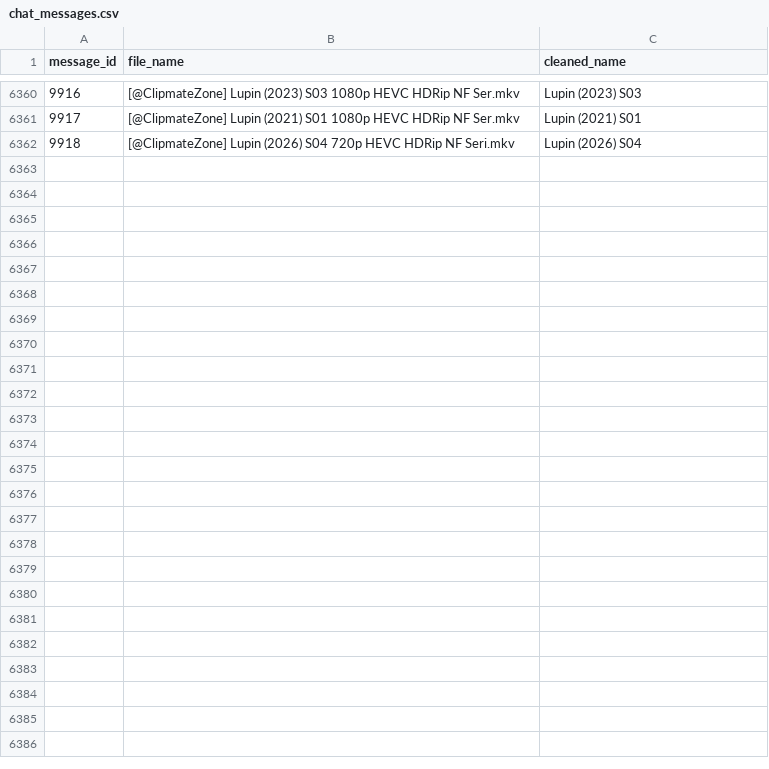
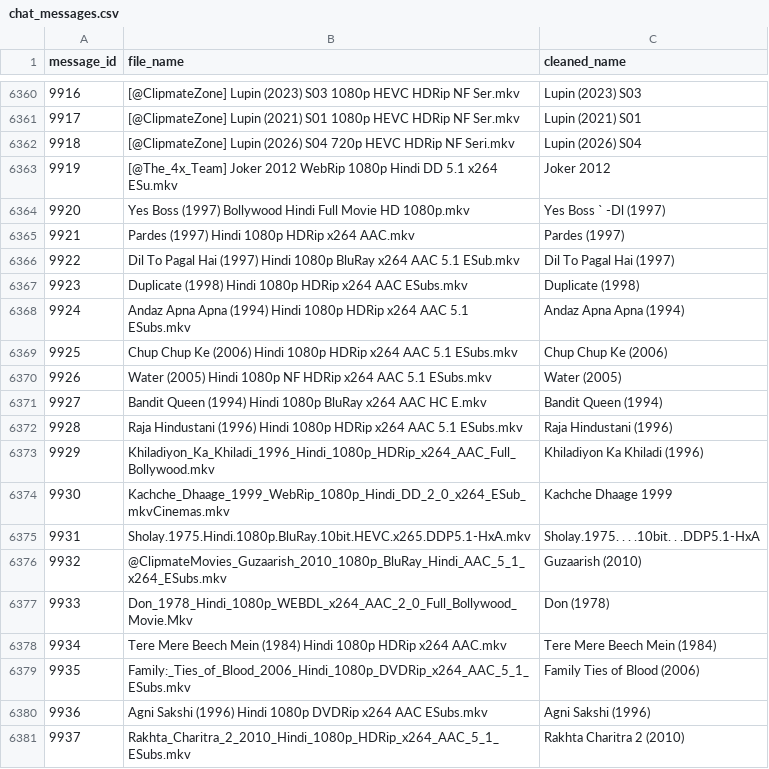
Before and after one commit to ml-nest/telegram_automation, a CSV file: chat_messages.csv, drawn as a sheet; only a part is shown, gaps mark what is left out; the diff covers the shown part only.

```diff
--- a/chat_messages.csv
+++ b/chat_messages.csv
@@ -6362 +6362,20 @@ message_id,file_name,cleaned_name
 9918,[@ClipmateZone] Lupin (2026) S04 720p HEVC HDRip NF Seri.mkv,Lupin (2026) S04
+9919,[@The_4x_Team] Joker 2012 WebRip 1080p Hindi DD 5.1 x264 ESu.mkv,Joker 2012
+9920,Yes Boss (1997) Bollywood Hindi Full Movie HD 1080p.mkv,Yes Boss ` -Dl (1997)
+9921,Pardes (1997) Hindi 1080p HDRip x264 AAC.mkv,Pardes (1997)
+9922,Dil To Pagal Hai (1997) Hindi 1080p BluRay x264 AAC 5.1 ESub.mkv,Dil To Pagal Hai (1997)
+9923,Duplicate (1998) Hindi 1080p HDRip x264 AAC ESubs.mkv,Duplicate (1998)
+9924,Andaz Apna Apna (1994) Hindi 1080p HDRip x264 AAC 5.1 ESubs.mkv,Andaz Apna Apna (1994)
+9925,Chup Chup Ke (2006) Hindi 1080p HDRip x264 AAC 5.1 ESubs.mkv,Chup Chup Ke (2006)
+9926,Water (2005) Hindi 1080p NF HDRip x264 AAC 5.1 ESubs.mkv,Water (2005)
+9927,Bandit Queen (1994) Hindi 1080p BluRay x264 AAC HC E.mkv,Bandit Queen (1994)
+9928,Raja Hindustani (1996) Hindi 1080p HDRip x264 AAC 5.1 ESubs.mkv,Raja Hindustani (1996)
+9929,Khiladiyon_Ka_Khiladi_1996_Hindi_1080p_HDRip_x264_AAC_Full_Bollywood.mkv,Khiladiyon Ka Khiladi (1996)
+9930,Kachche_Dhaage_1999_WebRip_1080p_Hindi_DD_2_0_x264_ESub_mkvCinemas.mkv,Kachche Dhaage 1999
+9931,Sholay.1975.Hindi.1080p.BluRay.10bit.HEVC.x265.DDP5.1-HxA.mkv,Sholay.1975. . . .10bit. . .DDP5.1-HxA
+9932,@ClipmateMovies_Guzaarish_2010_1080p_BluRay_Hindi_AAC_5_1_x264_ESubs.mkv,Guzaarish (2010)
+9933,Don_1978_Hindi_1080p_WEBDL_x264_AAC_2_0_Full_Bollywood_Movie.Mkv,Don (1978)
+9934,Tere Mere Beech Mein (1984) Hindi 1080p HDRip x264 AAC.mkv,Tere Mere Beech Mein (1984)
+9935,Family:_Ties_of_Blood_2006_Hindi_1080p_DVDRip_x264_AAC_5_1_ESubs.mkv,Family Ties of Blood (2006)
+9936,Agni Sakshi (1996) Hindi 1080p DVDRip x264 AAC ESubs.mkv,Agni Sakshi (1996)
+9937,Rakhta_Charitra_2_2010_Hindi_1080p_HDRip_x264_AAC_5_1_ESubs.mkv,Rakhta Charitra 2 (2010)
```
Also changed, not shown: 26 added rows elsewhere in this file, 11 other files.
